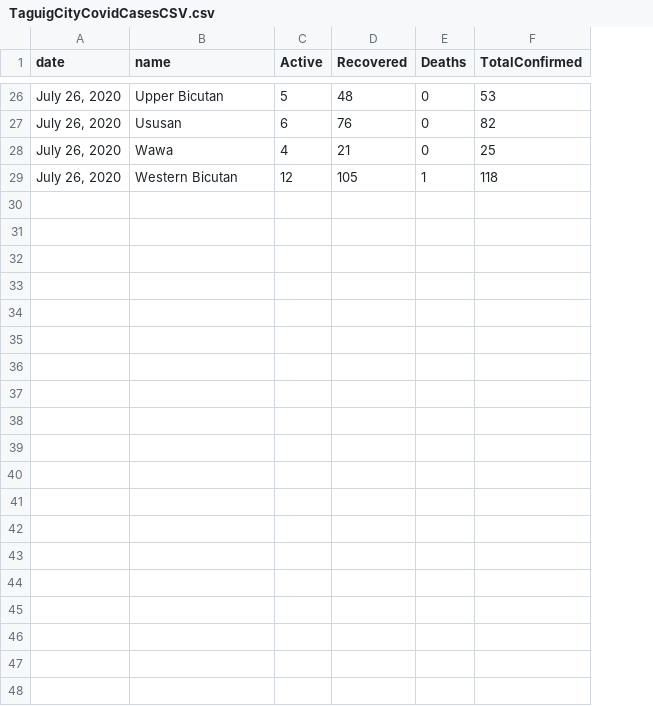
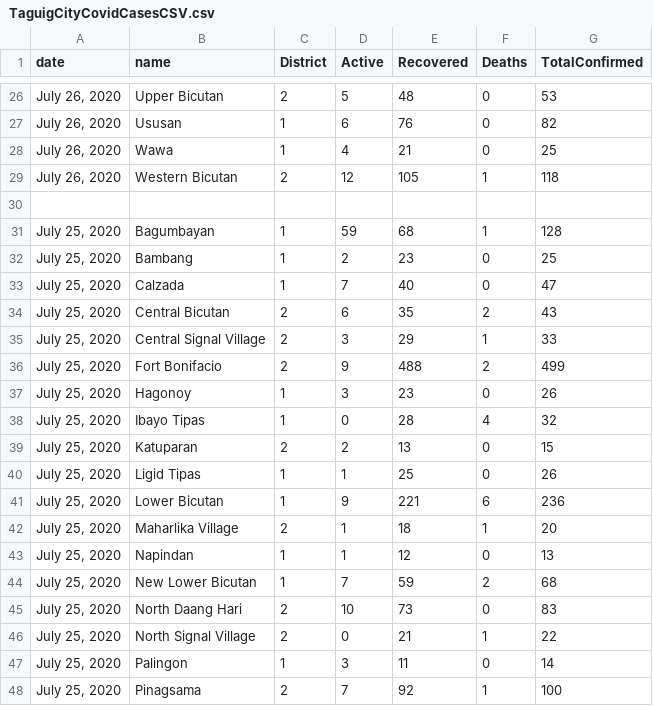
Before and after one commit to jmbangate/jmbangate.github.io, a CSV file: covid/taguig/TaguigCityCovidCasesCSV.csv, drawn as a sheet; only a part is shown, gaps mark what is left out; the diff covers the shown part only; the diff names each change by its address in the sheet, - before the commit and + after, or states it on an @@ line.

Commit message:
updated csv

```diff
--- a/covid/taguig/TaguigCityCovidCasesCSV.csv
+++ b/covid/taguig/TaguigCityCovidCasesCSV.csv
+column C (District), rows 26-29: 2 | 1 | 1 | 2
+row 30: (empty)
+row 31: July 25, 2020 | Bagumbayan | 1 | 59 | 68 | 1 | 128
+row 32: July 25, 2020 | Bambang | 1 | 2 | 23 | 0 | 25
+row 33: July 25, 2020 | Calzada | 1 | 7 | 40 | 0 | 47
+row 34: July 25, 2020 | Central Bicutan | 2 | 6 | 35 | 2 | 43
+row 35: July 25, 2020 | Central Signal Village | 2 | 3 | 29 | 1 | 33
+row 36: July 25, 2020 | Fort Bonifacio | 2 | 9 | 488 | 2 | 499
+row 37: July 25, 2020 | Hagonoy | 1 | 3 | 23 | 0 | 26
+row 38: July 25, 2020 | Ibayo Tipas | 1 | 0 | 28 | 4 | 32
+row 39: July 25, 2020 | Katuparan | 2 | 2 | 13 | 0 | 15
+row 40: July 25, 2020 | Ligid Tipas | 1 | 1 | 25 | 0 | 26
+row 41: July 25, 2020 | Lower Bicutan | 1 | 9 | 221 | 6 | 236
+row 42: July 25, 2020 | Maharlika Village | 2 | 1 | 18 | 1 | 20
+row 43: July 25, 2020 | Napindan | 1 | 1 | 12 | 0 | 13
+row 44: July 25, 2020 | New Lower Bicutan | 1 | 7 | 59 | 2 | 68
+row 45: July 25, 2020 | North Daang Hari | 2 | 10 | 73 | 0 | 83
+row 46: July 25, 2020 | North Signal Village | 2 | 0 | 21 | 1 | 22
+row 47: July 25, 2020 | Palingon | 1 | 3 | 11 | 0 | 14
+row 48: July 25, 2020 | Pinagsama | 2 | 7 | 92 | 1 | 100
```
Also changed, not shown: 10 added rows elsewhere in this file.
